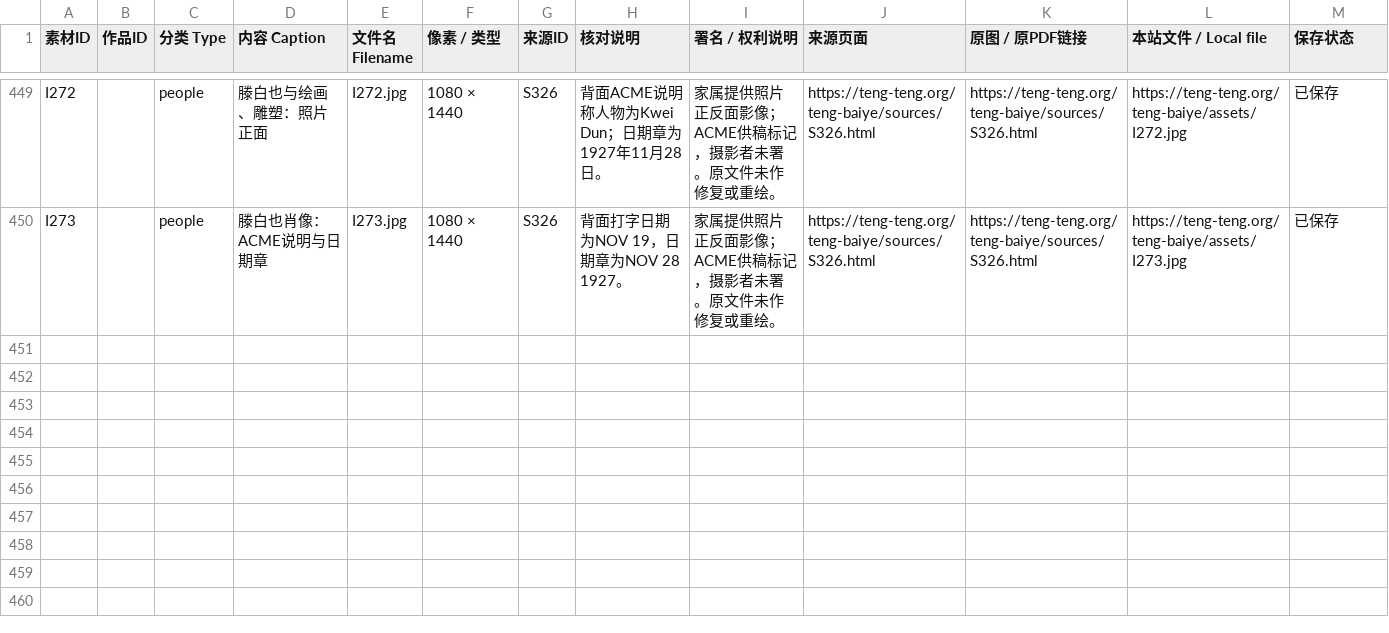
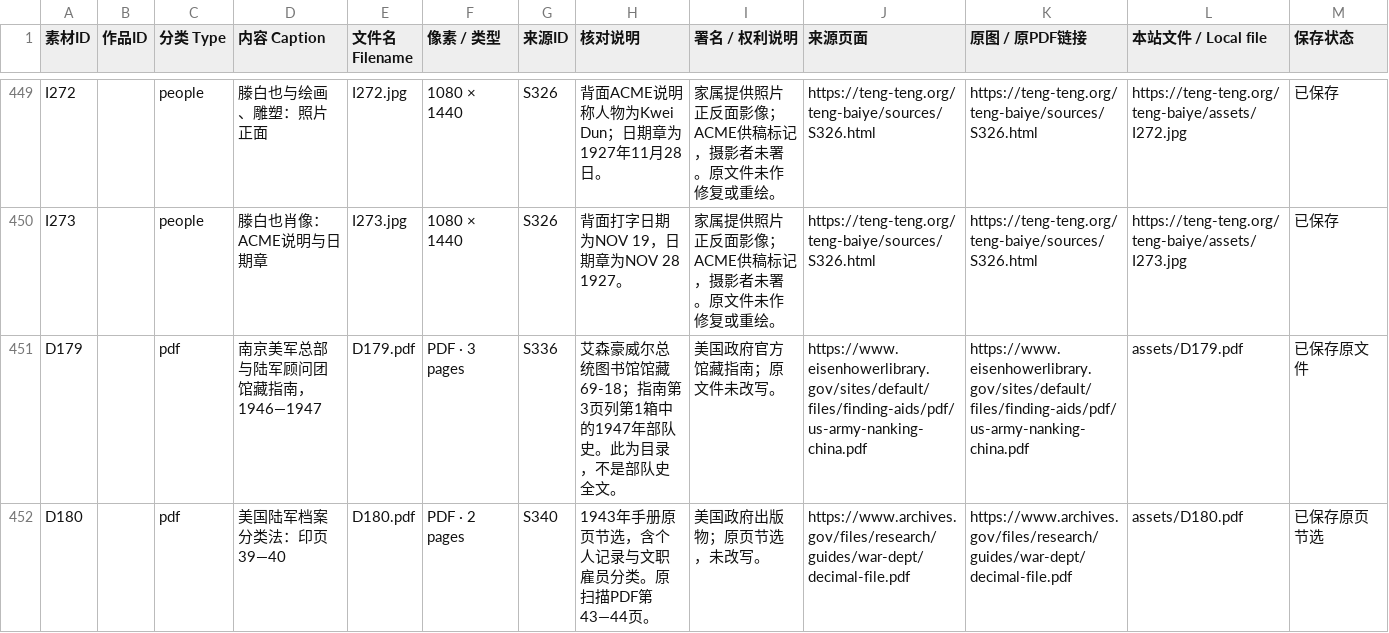
Before and after one commit to doubleteng/tengteng, a CSV file: teng-baiye/data/materials.csv, drawn as a sheet; only a part is shown, gaps mark what is left out; the diff names each change by its address in the sheet, - before the commit and + after, or states it on an @@ line.

```diff
--- a/teng-baiye/data/materials.csv
+++ b/teng-baiye/data/materials.csv
+row 451: D179 |  | pdf | 南京美军总部与陆军顾问团馆藏指南，1946—1947 | D179.pdf | PDF · 3 pages | S336 | 艾森豪威尔总统图书馆馆藏69-18；指南第3页列第1箱中的1947年部队史。此为目录，不是部队史全文。 | 美国政府官方馆藏指南；原文件未改写。 | https://www.eisenhowerlibrary.gov/sites/default/files/finding-aids/pdf/us-army-nanking-china.pdf | https://www.eisenhowerlibrary.gov/sites/default/files/finding-aids/pdf/us-army-nanking-china.pdf | assets/D179.pdf | 已保存原文件
+row 452: D180 |  | pdf | 美国陆军档案分类法：印页39—40 | D180.pdf | PDF · 2 pages | S340 | 1943年手册原页节选，含个人记录与文职雇员分类。原扫描PDF第43—44页。 | 美国政府出版物；原页节选，未改写。 | https://www.archives.gov/files/research/guides/war-dept/decimal-file.pdf | https://www.archives.gov/files/research/guides/war-dept/decimal-file.pdf | assets/D180.pdf | 已保存原页节选
```
Also changed, not shown: teng-baiye/data/timeline.csv, 2 other files.
